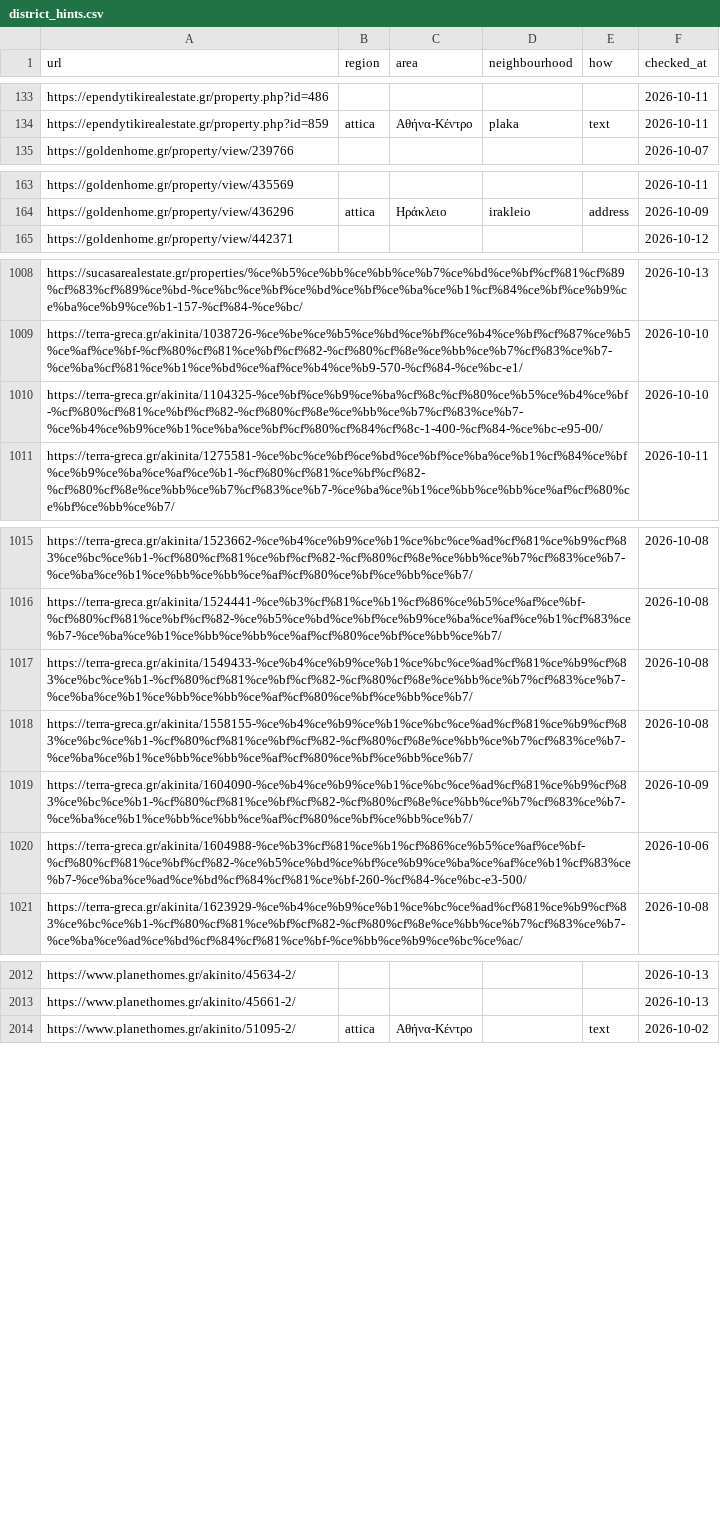
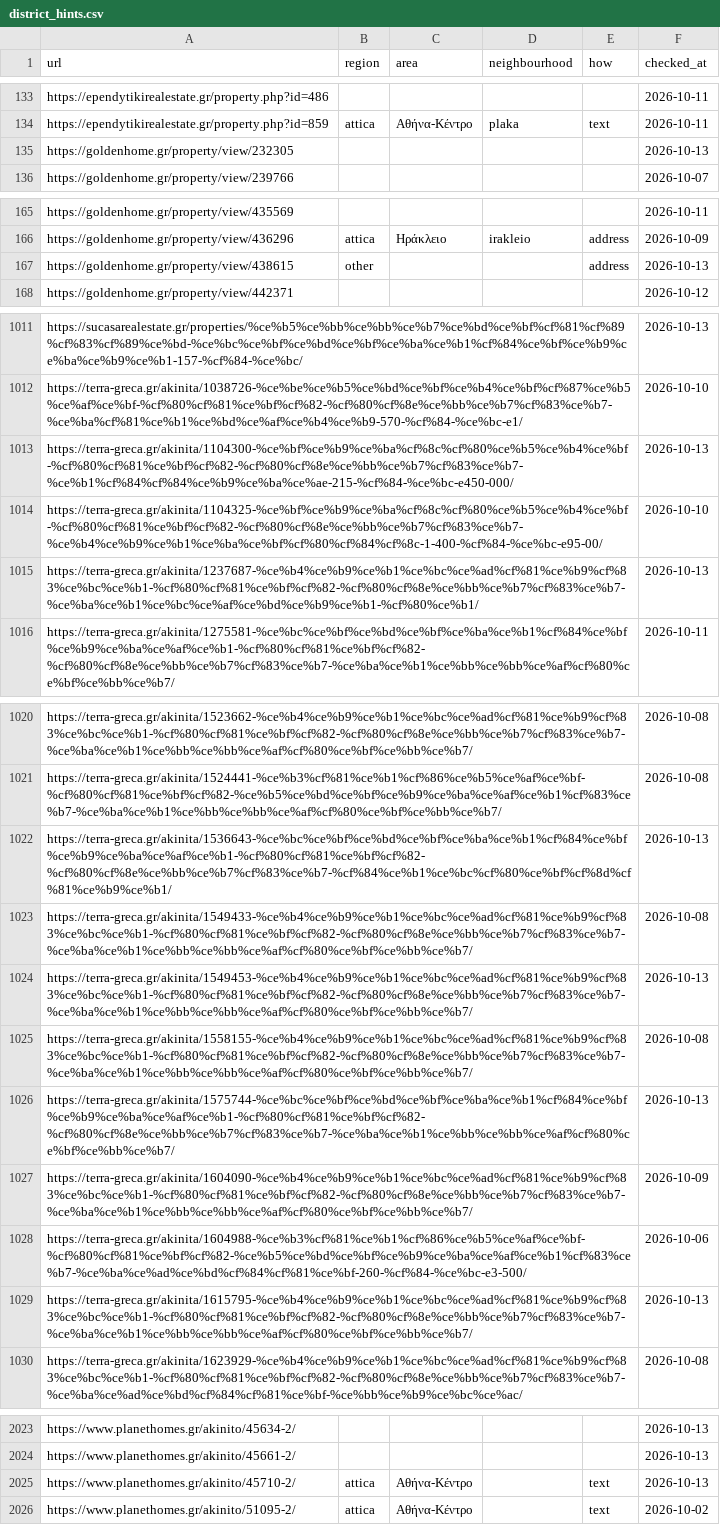
Before and after one commit to jenyshir-eng/Greece-real-estate, a CSV file: cities/athens/data/listings/district_hints.csv, drawn as a sheet; only a part is shown, gaps mark what is left out; the diff covers the shown part only; the diff names each change by its address in the sheet, - before the commit and + after, or states it on an @@ line.

```diff
--- a/cities/athens/data/listings/district_hints.csv
+++ b/cities/athens/data/listings/district_hints.csv
+row 135: https://goldenhome.gr/property/view/232305 |  |  |  |  | 2026-10-13
+row 167: https://goldenhome.gr/property/view/438615 | other |  |  | address | 2026-10-13
+row 1013: https://terra-greca.gr/akinita/1104300-%ce%bf%ce%b9%ce%ba%cf%8c%cf%80%ce%b5%ce%b4%ce%bf-%cf%80%cf%81%ce%bf%cf%82-%cf%80%cf%8e%ce%bb%ce%b7%cf%83%ce%b7-%ce%b1%cf%84%cf%84%ce%b9%ce%ba%ce%ae-215-%cf%84-%ce%bc-e450-000/ |  |  |  |  | 2026-10-13
+row 1015: https://terra-greca.gr/akinita/1237687-%ce%b4%ce%b9%ce%b1%ce%bc%ce%ad%cf%81%ce%b9%cf%83%ce%bc%ce%b1-%cf%80%cf%81%ce%bf%cf%82-%cf%80%cf%8e%ce%bb%ce%b7%cf%83%ce%b7-%ce%ba%ce%b1%ce%bc%ce%af%ce%bd%ce%b9%ce%b1-%cf%80%ce%b1/ |  |  |  |  | 2026-10-13
+row 1022: https://terra-greca.gr/akinita/1536643-%ce%bc%ce%bf%ce%bd%ce%bf%ce%ba%ce%b1%cf%84%ce%bf%ce%b9%ce%ba%ce%af%ce%b1-%cf%80%cf%81%ce%bf%cf%82-%cf%80%cf%8e%ce%bb%ce%b7%cf%83%ce%b7-%cf%84%ce%b1%ce%bc%cf%80%ce%bf%cf%8d%cf%81%ce%b9%ce%b1/ |  |  |  |  | 2026-10-13
+row 1024: https://terra-greca.gr/akinita/1549453-%ce%b4%ce%b9%ce%b1%ce%bc%ce%ad%cf%81%ce%b9%cf%83%ce%bc%ce%b1-%cf%80%cf%81%ce%bf%cf%82-%cf%80%cf%8e%ce%bb%ce%b7%cf%83%ce%b7-%ce%ba%ce%b1%ce%bb%ce%bb%ce%af%cf%80%ce%bf%ce%bb%ce%b7/ |  |  |  |  | 2026-10-13
+row 1026: https://terra-greca.gr/akinita/1575744-%ce%bc%ce%bf%ce%bd%ce%bf%ce%ba%ce%b1%cf%84%ce%bf%ce%b9%ce%ba%ce%af%ce%b1-%cf%80%cf%81%ce%bf%cf%82-%cf%80%cf%8e%ce%bb%ce%b7%cf%83%ce%b7-%ce%ba%ce%b1%ce%bb%ce%bb%ce%af%cf%80%ce%bf%ce%bb%ce%b7/ |  |  |  |  | 2026-10-13
+row 1029: https://terra-greca.gr/akinita/1615795-%ce%b4%ce%b9%ce%b1%ce%bc%ce%ad%cf%81%ce%b9%cf%83%ce%bc%ce%b1-%cf%80%cf%81%ce%bf%cf%82-%cf%80%cf%8e%ce%bb%ce%b7%cf%83%ce%b7-%ce%ba%ce%b1%ce%bb%ce%bb%ce%af%cf%80%ce%bf%ce%bb%ce%b7/ |  |  |  |  | 2026-10-13
+row 2025: https://www.planethomes.gr/akinito/45710-2/ | attica | Αθήνα-Κέντρο |  | text | 2026-10-13
```
Also changed, not shown: 3 added rows elsewhere in this file, cities/athens/data/listings/collect_report.csv, cities/athens/data/listings/listings_servicers.csv, 14 other files.
